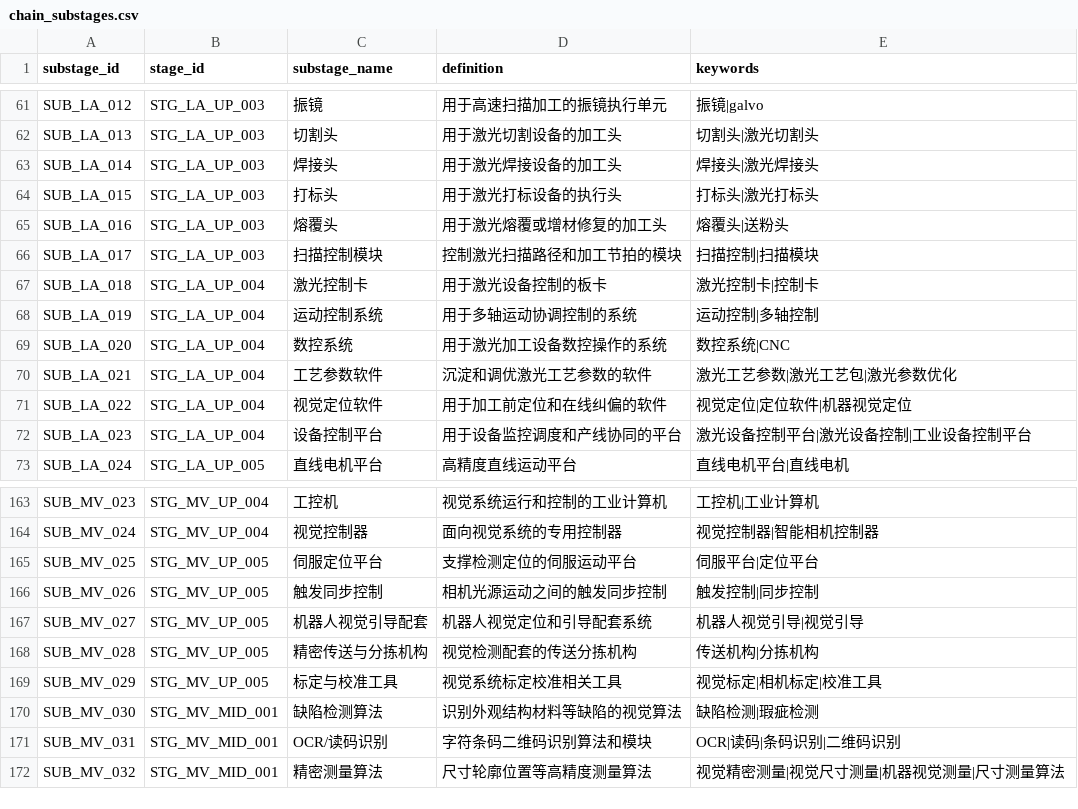
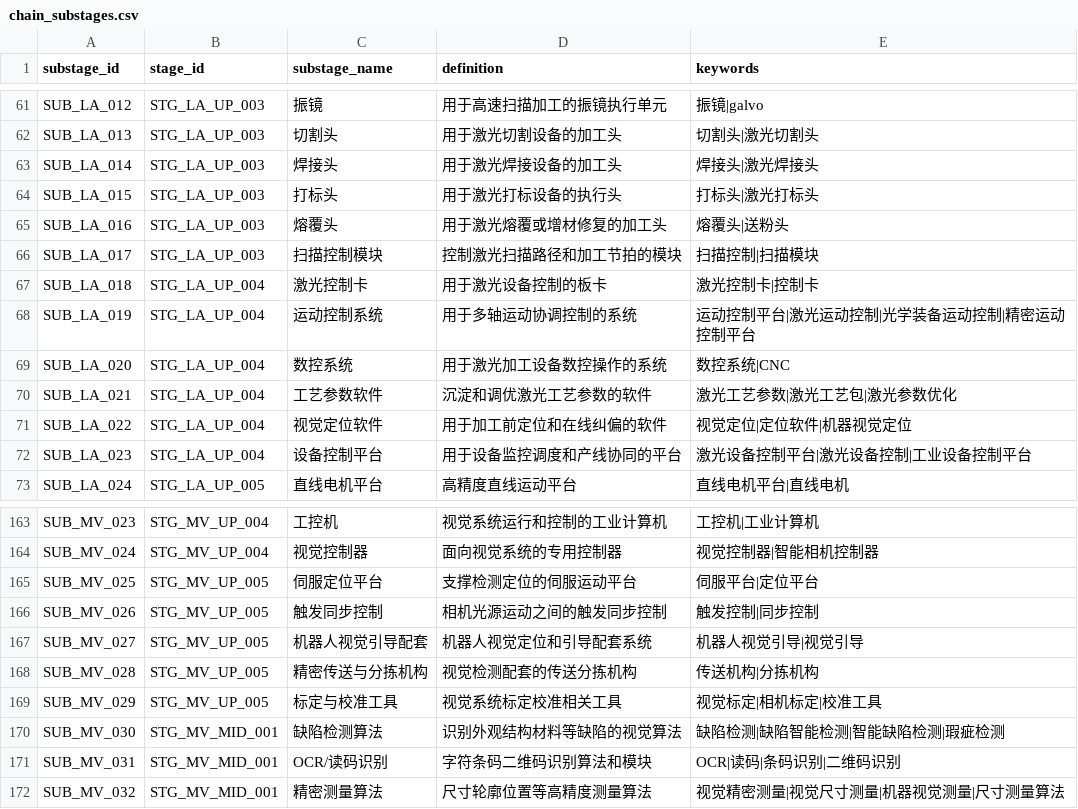
Before and after one commit to whyx007/knowledge_graph, a CSV file: v2_pg_finegrain/data/mappings/chain_substages.csv, drawn as a sheet; only a part is shown, gaps mark what is left out.

```diff
--- a/v2_pg_finegrain/data/mappings/chain_substages.csv
+++ b/v2_pg_finegrain/data/mappings/chain_substages.csv
@@ -67,3 +67,3 @@ SUB_LA_017,STG_LA_UP_003,扫描控制模块,控制激光扫描路径和加工节
 SUB_LA_018,STG_LA_UP_004,激光控制卡,用于激光设备控制的板卡,激光控制卡|控制卡
-SUB_LA_019,STG_LA_UP_004,运动控制系统,用于多轴运动协调控制的系统,运动控制|多轴控制
+SUB_LA_019,STG_LA_UP_004,运动控制系统,用于多轴运动协调控制的系统,运动控制平台|激光运动控制|光学装备运动控制|精密运动控制平台
 SUB_LA_020,STG_LA_UP_004,数控系统,用于激光加工设备数控操作的系统,数控系统|CNC
@@ -169,3 +169,3 @@ SUB_MV_028,STG_MV_UP_005,精密传送与分拣机构,视觉检测配套的传送
 SUB_MV_029,STG_MV_UP_005,标定与校准工具,视觉系统标定校准相关工具,视觉标定|相机标定|校准工具
-SUB_MV_030,STG_MV_MID_001,缺陷检测算法,识别外观结构材料等缺陷的视觉算法,缺陷检测|瑕疵检测
+SUB_MV_030,STG_MV_MID_001,缺陷检测算法,识别外观结构材料等缺陷的视觉算法,缺陷检测|缺陷智能检测|智能缺陷检测|瑕疵检测
 SUB_MV_031,STG_MV_MID_001,OCR/读码识别,字符条码二维码识别算法和模块,OCR|读码|条码识别|二维码识别
```
Also changed, not shown: v2_pg_finegrain/data/staging/enterprise_to_substage.csv.
